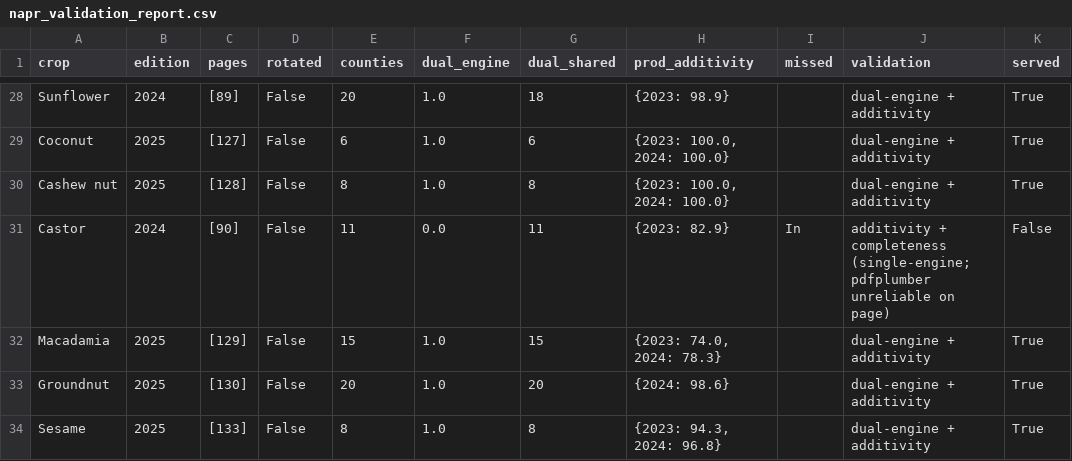
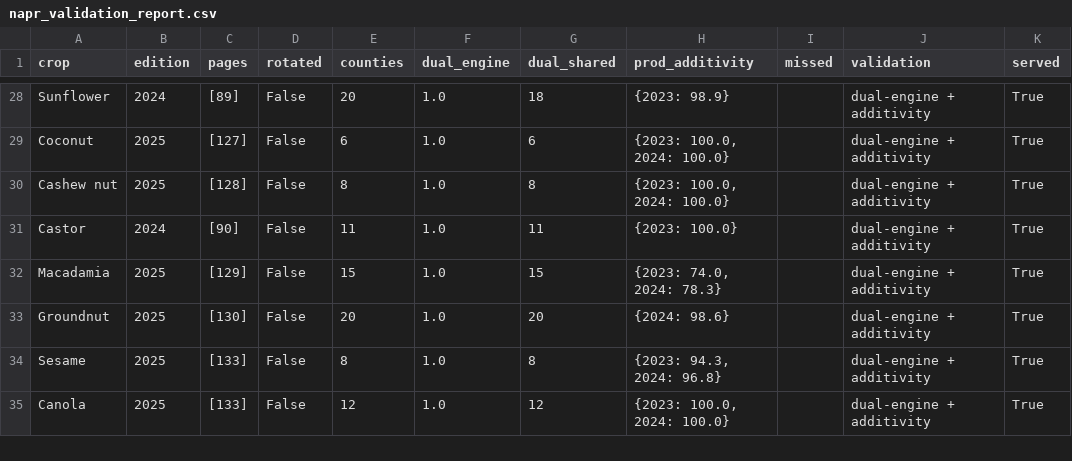
Before and after one commit to AdaptationAtlas/atlas_notebooks, a CSV file: data/KE-enso-explorer/_sources/napr_validation_report.csv, drawn as a sheet; only a part is shown, gaps mark what is left out; the shorter side is filled out with more unchanged rows.

```diff
--- a/data/KE-enso-explorer/_sources/napr_validation_report.csv
+++ b/data/KE-enso-explorer/_sources/napr_validation_report.csv
@@ -30,3 +30,3 @@ Coconut,2025,[127],False,6,1.0,6,"{2023: 100.0, 2024: 100.0}",,dual-engine + add
 Cashew nut,2025,[128],False,8,1.0,8,"{2023: 100.0, 2024: 100.0}",,dual-engine + additivity,True
-Castor,2024,[90],False,11,0.0,11,{2023: 82.9},In,additivity + completeness (single-engine; pdfplumber unreliable on page),False
+Castor,2024,[90],False,11,1.0,11,{2023: 100.0},,dual-engine + additivity,True
 Macadamia,2025,[129],False,15,1.0,15,"{2023: 74.0, 2024: 78.3}",,dual-engine + additivity,True
```
Also changed, not shown: data/KE-enso-explorer/_sources/napr_audit_ledger.csv, 3 other files.
